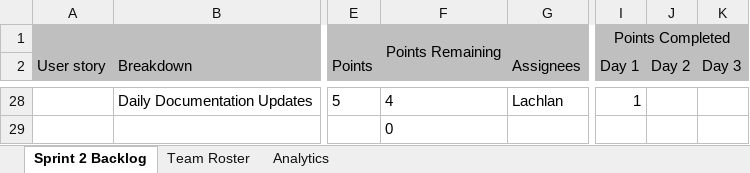
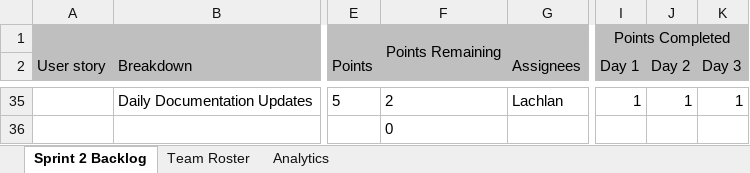
Before and after one commit to LachlanDow/Industry_Proj_Team5, an Excel workbook: Sprint1_backlog.xlsx, sheet Sprint 2 Backlog, drawn as a sheet; only a part is shown, gaps mark what is left out; values as stored, in another font and other column widths than the file's, no borders; conditional formats not drawn; addresses are those after the commit; the diff covers the shown part only; the diff names each change by its address in the sheet, - before the commit and + after, or states it on an @@ line.

Commit message:
Updated Backlog
Additional tasks added and updates of the story column

```diff
--- a/Sprint1_backlog.xlsx (sheet Sprint 2 Backlog)
+++ b/Sprint1_backlog.xlsx (sheet Sprint 2 Backlog)
-F35: 4
+F35: 2
-J35 (Day 2): (empty)
+J35 (Day 2): 1
-K35 (Day 3): (empty)
+K35 (Day 3): 1
```
Also changed, not shown: 14 added rows, 7 removed rows, 2 moved rows, 15 edited cells and merged cells elsewhere in this sheet, sheet Analytics, formulas that keep their value, charts or pictures.
